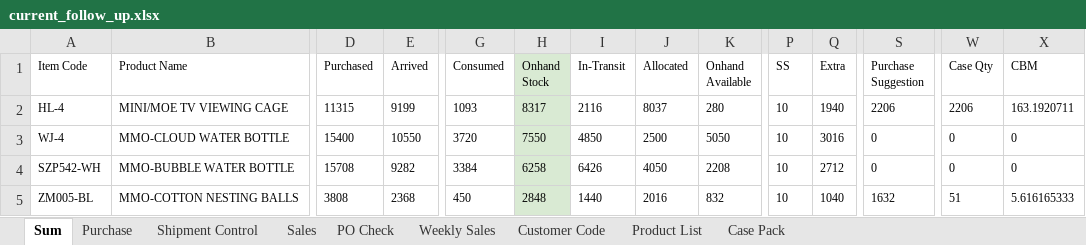
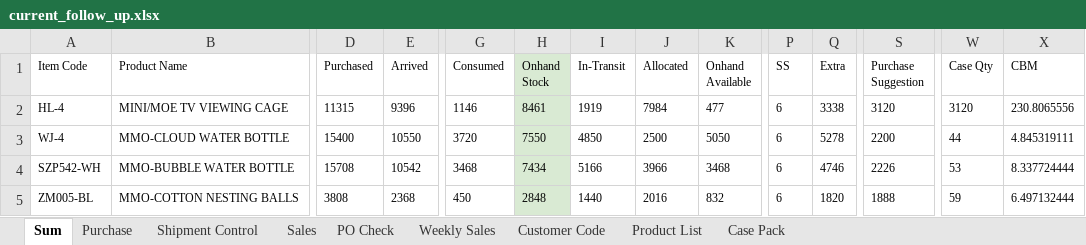
Before and after one commit to nicolechu111111-lgtm/scm-risk-dashboard, an Excel workbook: data/current_follow_up.xlsx, sheet Sum, drawn as a sheet; only a part is shown, gaps mark what is left out; values as stored, in another font and other column widths than the file's, no borders; conditional formats not drawn; the diff covers the shown part only; the diff names each change by its address in the sheet, - before the commit and + after, or states it on an @@ line.

```diff
--- a/data/current_follow_up.xlsx (sheet Sum)
+++ b/data/current_follow_up.xlsx (sheet Sum)
-E2 (Arrived): 9199
+E2 (Arrived): 9396
-G2 (Consumed): 1093
+G2 (Consumed): 1146
-H2 (Onhand Stock): 8317
+H2 (Onhand Stock): 8461
-I2 (In-Transit): 2116
+I2 (In-Transit): 1919
-J2 (Allocated): 8037
+J2 (Allocated): 7984
-K2 (Onhand Available): 280
+K2 (Onhand Available): 477
-P2:P5 (SS): 10
+P2:P5 (SS): 6
-Q2 (Extra): 1940
+Q2 (Extra): 3338
-S2 (Purchase Suggestion): 2206
+S2 (Purchase Suggestion): 3120
-W2 (Case Qty): 2206
+W2 (Case Qty): 3120
-X2 (CBM): 163.1920711
+X2 (CBM): 230.8065556
-Q3 (Extra): 3016
+Q3 (Extra): 5278
-S3 (Purchase Suggestion): 0
+S3 (Purchase Suggestion): 2200
-W3 (Case Qty): 0
+W3 (Case Qty): 44
-X3 (CBM): 0
+X3 (CBM): 4.845319111
-E4 (Arrived): 9282
+E4 (Arrived): 10542
-G4 (Consumed): 3384
+G4 (Consumed): 3468
-H4 (Onhand Stock): 6258
+H4 (Onhand Stock): 7434
-I4 (In-Transit): 6426
+I4 (In-Transit): 5166
-J4 (Allocated): 4050
+J4 (Allocated): 3966
-K4 (Onhand Available): 2208
+K4 (Onhand Available): 3468
-Q4 (Extra): 2712
+Q4 (Extra): 4746
-S4 (Purchase Suggestion): 0
+S4 (Purchase Suggestion): 2226
-W4 (Case Qty): 0
+W4 (Case Qty): 53
-X4 (CBM): 0
+X4 (CBM): 8.337724444
-Q5 (Extra): 1040
+Q5 (Extra): 1820
-S5 (Purchase Suggestion): 1632
+S5 (Purchase Suggestion): 1888
-W5 (Case Qty): 51
+W5 (Case Qty): 59
-X5 (CBM): 5.616165333
+X5 (CBM): 6.497132444
```
Also changed, not shown: 184 edited cells elsewhere in this sheet, sheet Purchase, sheet Weekly Sales, sheet Shipment Control, sheet Sales, formulas that keep their value.
